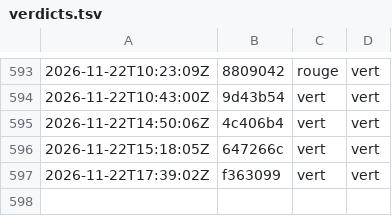
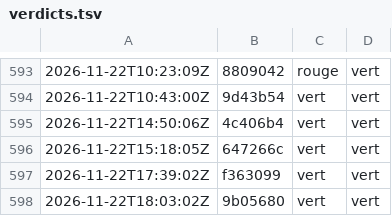
Before and after one commit to g-pliberal/retraitecomptenotionelle, a TSV file: .github/verdicts.tsv, drawn as a sheet; only a part is shown, gaps mark what is left out; the diff names each change by its address in the sheet, - before the commit and + after, or states it on an @@ line.

```diff
--- a/.github/verdicts.tsv
+++ b/.github/verdicts.tsv
+row 598: 2026-11-22T18:03:02Z | 9b05680 | vert | vert
```
Also changed, not shown: .github/durees_suite.tsv, 1 other file.
